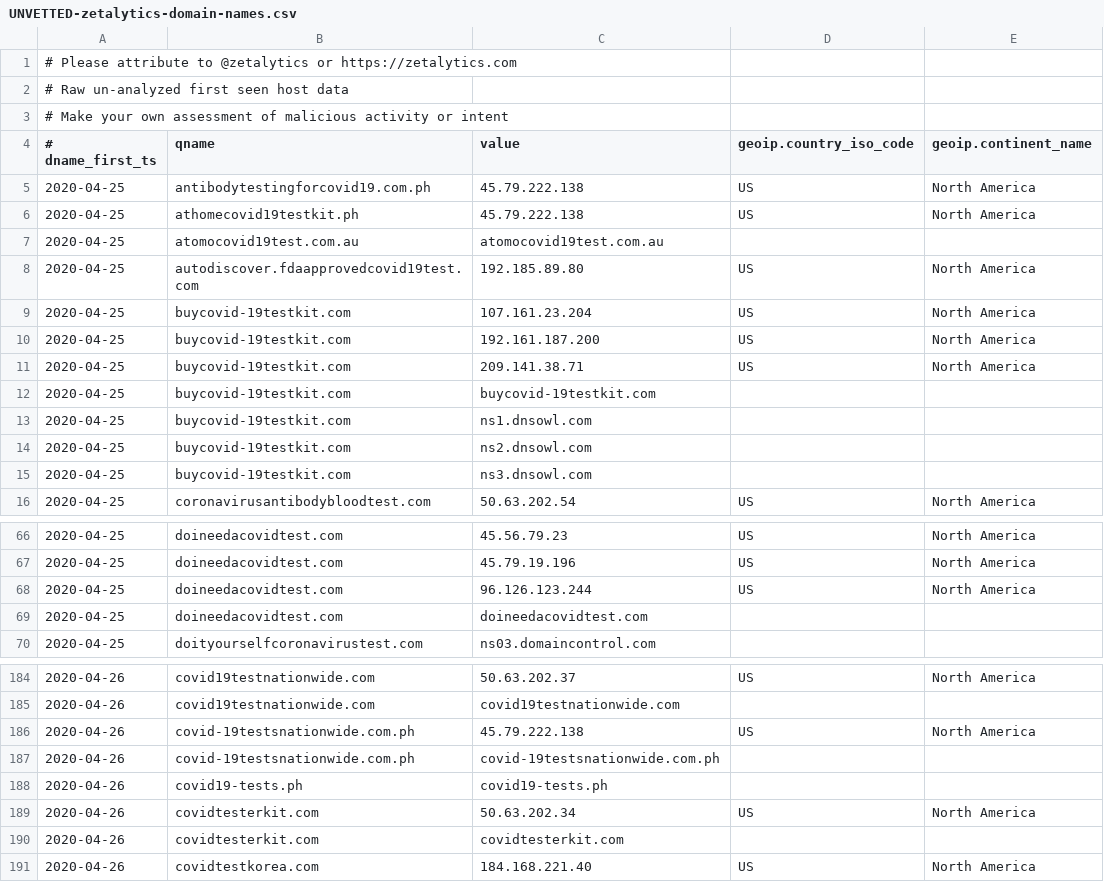
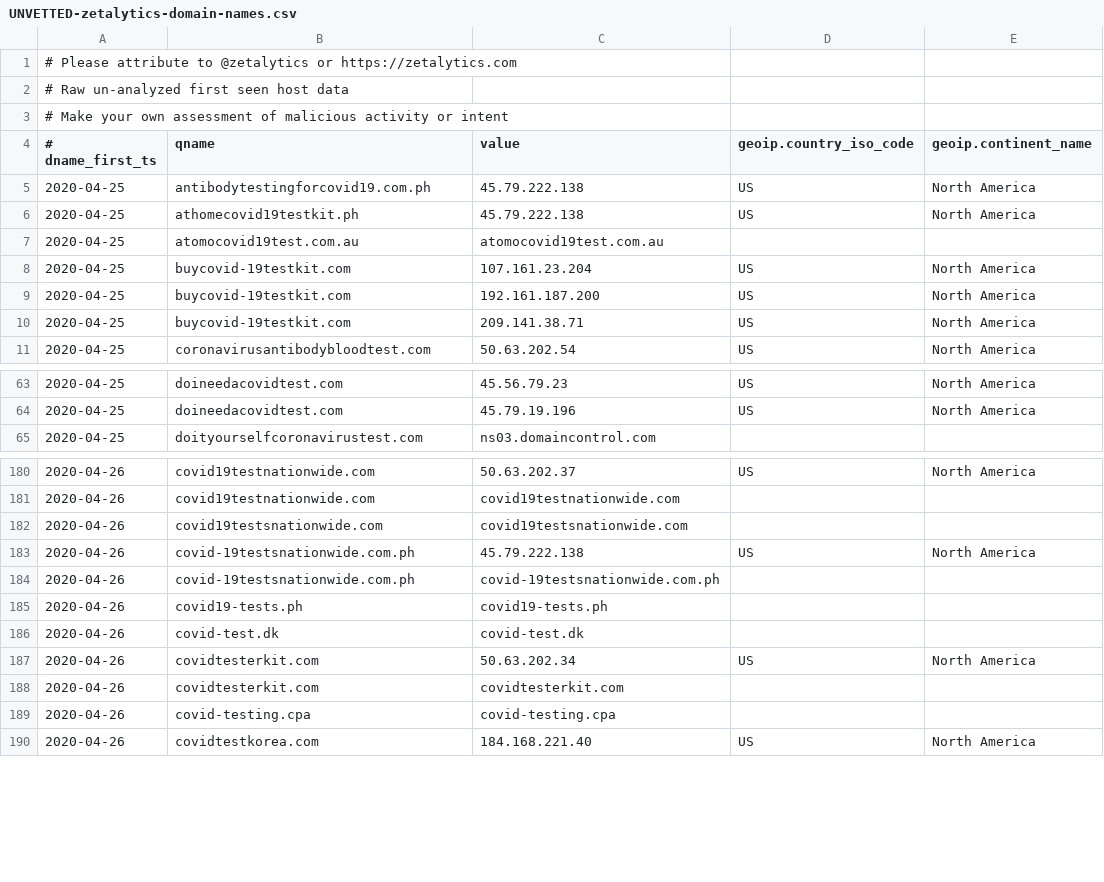
Before and after one commit to COVID-19-CTI-LEAGUE/PUBLIC_RELEASE, a CSV file: UNVETTED-zetalytics-domain-names.csv, drawn as a sheet; only a part is shown, gaps mark what is left out; removed rows and columns are numbered as before the commit, all else as after; the diff covers the shown part only; the diff names each change by its address in the sheet, - before the commit and + after, or states it on an @@ line.

```diff
--- a/UNVETTED-zetalytics-domain-names.csv
+++ b/UNVETTED-zetalytics-domain-names.csv
-row 8: 2020-04-25 | autodiscover.fdaapprovedcovid19test.com | 192.185.89.80 | US | North America
-row 12: 2020-04-25 | buycovid-19testkit.com | buycovid-19testkit.com
-row 13: 2020-04-25 | buycovid-19testkit.com | ns1.dnsowl.com
-row 14: 2020-04-25 | buycovid-19testkit.com | ns2.dnsowl.com
-row 15: 2020-04-25 | buycovid-19testkit.com | ns3.dnsowl.com
-row 68: 2020-04-25 | doineedacovidtest.com | 96.126.123.244 | US | North America
-row 69: 2020-04-25 | doineedacovidtest.com | doineedacovidtest.com
+row 182: 2020-04-26 | covid19testsnationwide.com | covid19testsnationwide.com
+row 186: 2020-04-26 | covid-test.dk | covid-test.dk
+row 189: 2020-04-26 | covid-testing.cpa | covid-testing.cpa
```
Also changed, not shown: 4 added rows elsewhere in this file, 1 other file.
